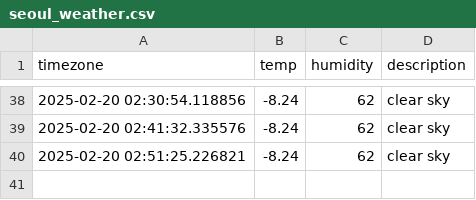
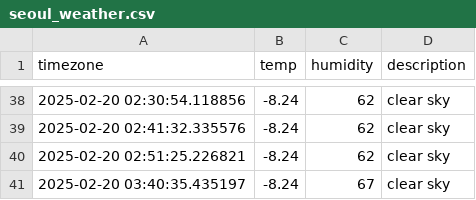
Before and after one commit to jeong-bot/seoul_weather, a CSV file: seoul_weather.csv, drawn as a sheet; only a part is shown, gaps mark what is left out; the diff names each change by its address in the sheet, - before the commit and + after, or states it on an @@ line.

```diff
--- a/seoul_weather.csv
+++ b/seoul_weather.csv
+row 41: 2025-02-20 03:40:35.435197 | -8.24 | 67 | clear sky
```
